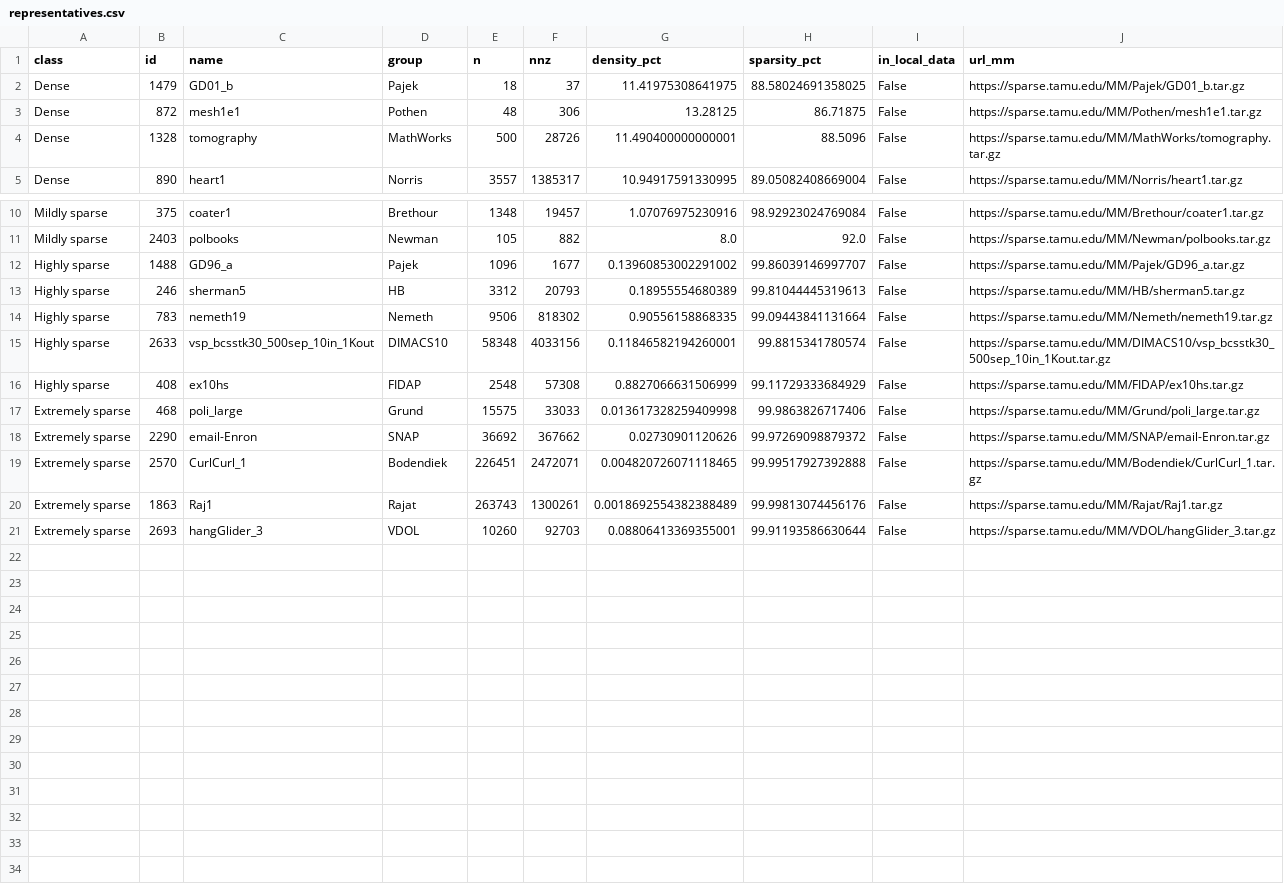
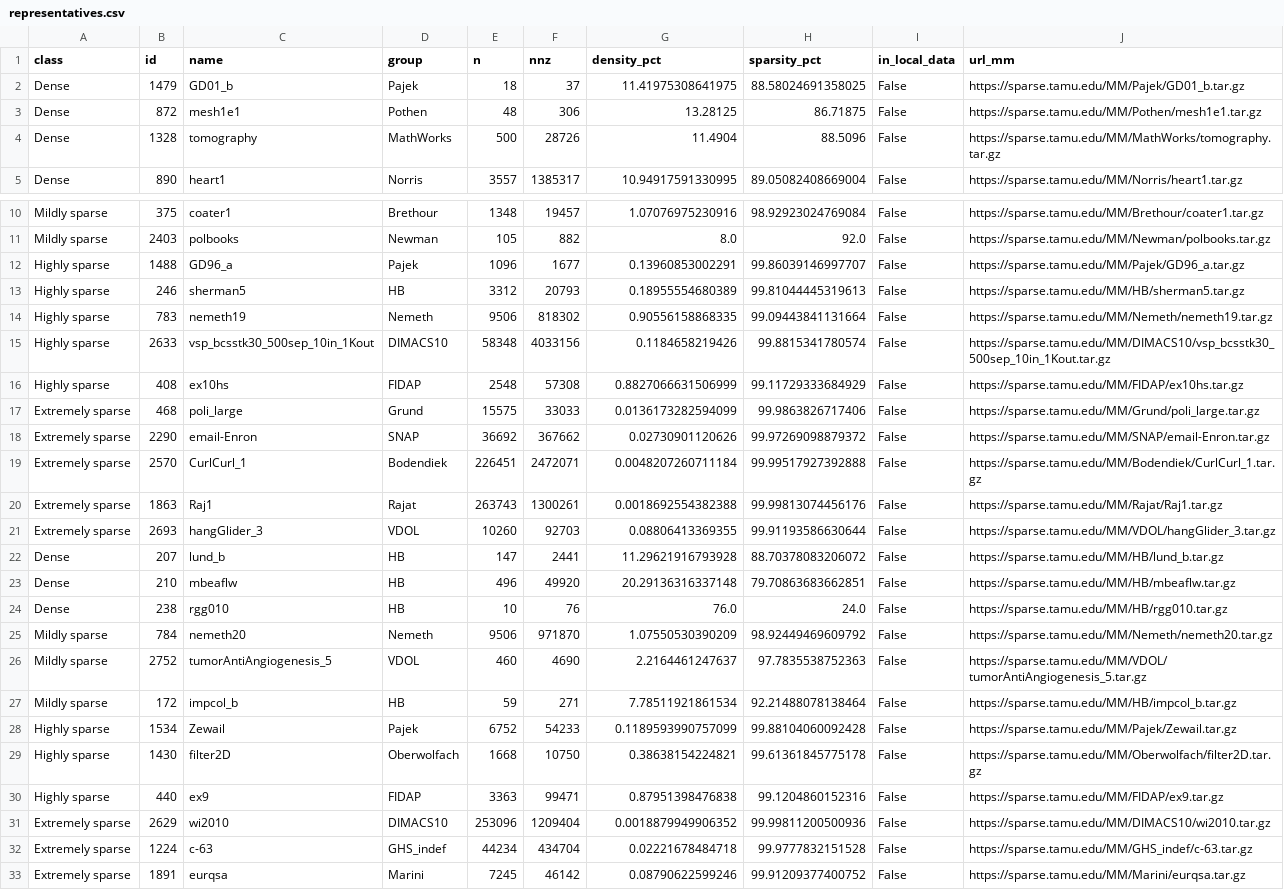
Before and after one commit to XUE77565/APPT-Spgemm-Challenge, a CSV file: suitesparse_crawl/representatives.csv, drawn as a sheet; only a part is shown, gaps mark what is left out.

```diff
--- a/suitesparse_crawl/representatives.csv
+++ b/suitesparse_crawl/representatives.csv
@@ -3,3 +3,3 @@ Dense,1479,GD01_b,Pajek,18,37,11.41975308641975,88.58024691358025,False,https://
 Dense,872,mesh1e1,Pothen,48,306,13.28125,86.71875,False,https://sparse.tamu.edu/MM/Pothen/mesh1e1.tar.gz
-Dense,1328,tomography,MathWorks,500,28726,11.490400000000001,88.5096,False,https://sparse.tamu.edu/MM/MathWorks/tomography.tar.gz
+Dense,1328,tomography,MathWorks,500,28726,11.4904,88.5096,False,https://sparse.tamu.edu/MM/MathWorks/tomography.tar.gz
 Dense,890,heart1,Norris,3557,1385317,10.94917591330995,89.05082408669004,False,https://sparse.tamu.edu/MM/Norris/heart1.tar.gz
@@ -11,11 +11,23 @@ Mildly sparse,375,coater1,Brethour,1348,19457,1.07076975230916,98.92923024769084
 Mildly sparse,2403,polbooks,Newman,105,882,8.0,92.0,False,https://sparse.tamu.edu/MM/Newman/polbooks.tar.gz
-Highly sparse,1488,GD96_a,Pajek,1096,1677,0.13960853002291002,99.86039146997707,False,https://sparse.tamu.edu/MM/Pajek/GD96_a.tar.gz
+Highly sparse,1488,GD96_a,Pajek,1096,1677,0.13960853002291,99.86039146997707,False,https://sparse.tamu.edu/MM/Pajek/GD96_a.tar.gz
 Highly sparse,246,sherman5,HB,3312,20793,0.18955554680389,99.81044445319613,False,https://sparse.tamu.edu/MM/HB/sherman5.tar.gz
 Highly sparse,783,nemeth19,Nemeth,9506,818302,0.90556158868335,99.09443841131664,False,https://sparse.tamu.edu/MM/Nemeth/nemeth19.tar.gz
-Highly sparse,2633,vsp_bcsstk30_500sep_10in_1Kout,DIMACS10,58348,4033156,0.11846582194260001,99.8815341780574,False,https://sparse.tamu.edu/MM/DIMACS10/vsp_bcsstk30_500sep_10in_1Kout.tar.gz
+Highly sparse,2633,vsp_bcsstk30_500sep_10in_1Kout,DIMACS10,58348,4033156,0.1184658219426,99.8815341780574,False,https://sparse.tamu.edu/MM/DIMACS10/vsp_bcsstk30_500sep_10in_1Kout.tar.gz
 Highly sparse,408,ex10hs,FIDAP,2548,57308,0.8827066631506999,99.11729333684929,False,https://sparse.tamu.edu/MM/FIDAP/ex10hs.tar.gz
-Extremely sparse,468,poli_large,Grund,15575,33033,0.013617328259409998,99.9863826717406,False,https://sparse.tamu.edu/MM/Grund/poli_large.tar.gz
+Extremely sparse,468,poli_large,Grund,15575,33033,0.0136173282594099,99.9863826717406,False,https://sparse.tamu.edu/MM/Grund/poli_large.tar.gz
 Extremely sparse,2290,email-Enron,SNAP,36692,367662,0.02730901120626,99.97269098879372,False,https://sparse.tamu.edu/MM/SNAP/email-Enron.tar.gz
-Extremely sparse,2570,CurlCurl_1,Bodendiek,226451,2472071,0.004820726071118465,99.99517927392888,False,https://sparse.tamu.edu/MM/Bodendiek/CurlCurl_1.tar.gz
-Extremely sparse,1863,Raj1,Rajat,263743,1300261,0.0018692554382388489,99.99813074456176,False,https://sparse.tamu.edu/MM/Rajat/Raj1.tar.gz
-Extremely sparse,2693,hangGlider_3,VDOL,10260,92703,0.08806413369355001,99.91193586630644,False,https://sparse.tamu.edu/MM/VDOL/hangGlider_3.tar.gz
+Extremely sparse,2570,CurlCurl_1,Bodendiek,226451,2472071,0.0048207260711184,99.99517927392888,False,https://sparse.tamu.edu/MM/Bodendiek/CurlCurl_1.tar.gz
+Extremely sparse,1863,Raj1,Rajat,263743,1300261,0.0018692554382388,99.99813074456176,False,https://sparse.tamu.edu/MM/Rajat/Raj1.tar.gz
+Extremely sparse,2693,hangGlider_3,VDOL,10260,92703,0.08806413369355,99.91193586630644,False,https://sparse.tamu.edu/MM/VDOL/hangGlider_3.tar.gz
+Dense,207,lund_b,HB,147,2441,11.29621916793928,88.70378083206072,False,https://sparse.tamu.edu/MM/HB/lund_b.tar.gz
+Dense,210,mbeaflw,HB,496,49920,20.29136316337148,79.70863683662851,False,https://sparse.tamu.edu/MM/HB/mbeaflw.tar.gz
+Dense,238,rgg010,HB,10,76,76.0,24.0,False,https://sparse.tamu.edu/MM/HB/rgg010.tar.gz
+Mildly sparse,784,nemeth20,Nemeth,9506,971870,1.07550530390209,98.92449469609792,False,https://sparse.tamu.edu/MM/Nemeth/nemeth20.tar.gz
+Mildly sparse,2752,tumorAntiAngiogenesis_5,VDOL,460,4690,2.2164461247637,97.7835538752363,False,https://sparse.tamu.edu/MM/VDOL/tumorAntiAngiogenesis_5.tar.gz
+Mildly sparse,172,impcol_b,HB,59,271,7.78511921861534,92.21488078138464,False,https://sparse.tamu.edu/MM/HB/impcol_b.tar.gz
+Highly sparse,1534,Zewail,Pajek,6752,54233,0.1189593990757099,99.88104060092428,False,https://sparse.tamu.edu/MM/Pajek/Zewail.tar.gz
+Highly sparse,1430,filter2D,Oberwolfach,1668,10750,0.38638154224821,99.61361845775178,False,https://sparse.tamu.edu/MM/Oberwolfach/filter2D.tar.gz
+Highly sparse,440,ex9,FIDAP,3363,99471,0.87951398476838,99.1204860152316,False,https://sparse.tamu.edu/MM/FIDAP/ex9.tar.gz
+Extremely sparse,2629,wi2010,DIMACS10,253096,1209404,0.0018879949906352,99.99811200500936,False,https://sparse.tamu.edu/MM/DIMACS10/wi2010.tar.gz
+Extremely sparse,1224,c-63,GHS_indef,44234,434704,0.02221678484718,99.9777832151528,False,https://sparse.tamu.edu/MM/GHS_indef/c-63.tar.gz
+Extremely sparse,1891,eurqsa,Marini,7245,46142,0.08790622599246,99.91209377400752,False,https://sparse.tamu.edu/MM/Marini/eurqsa.tar.gz
```
Also changed, not shown: 16 other files.
